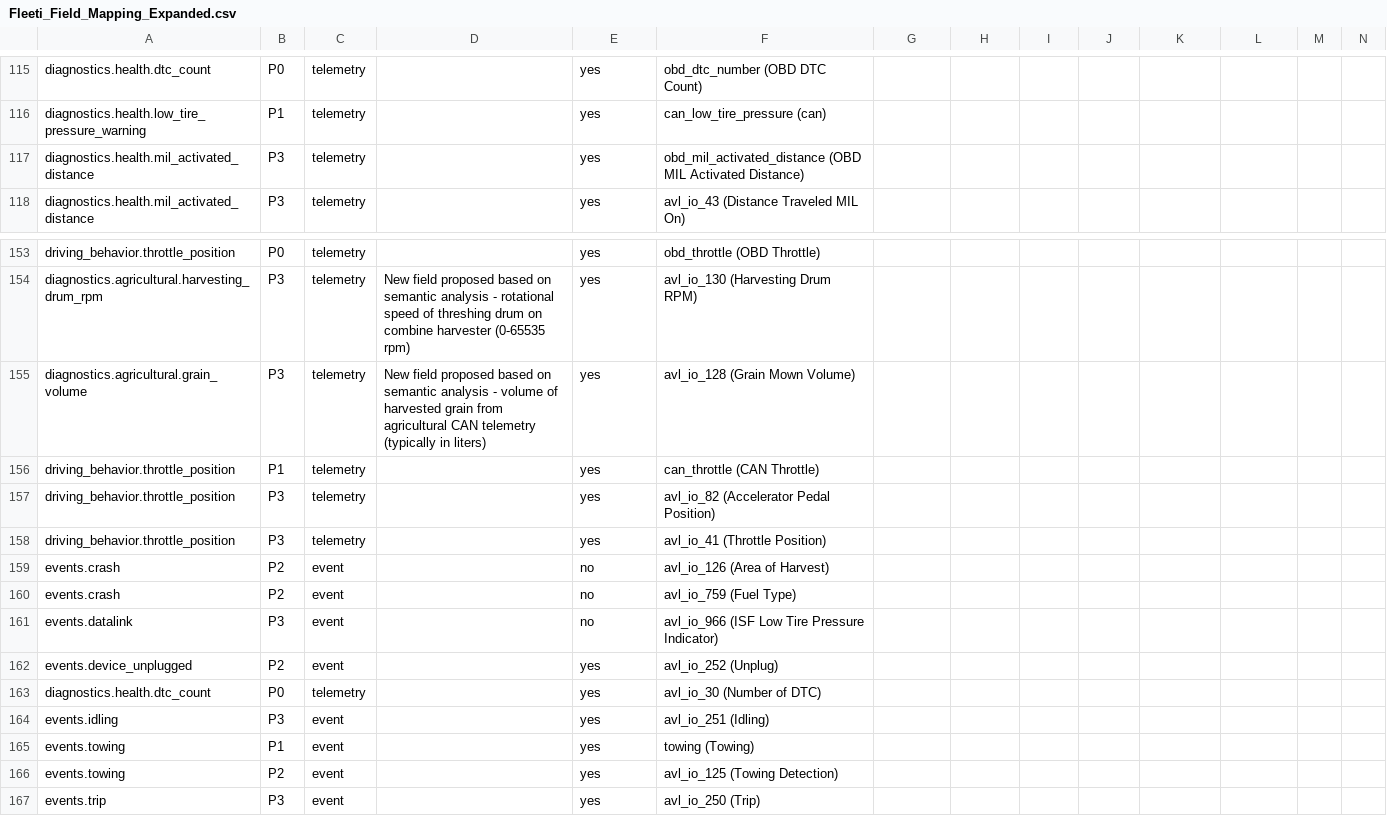
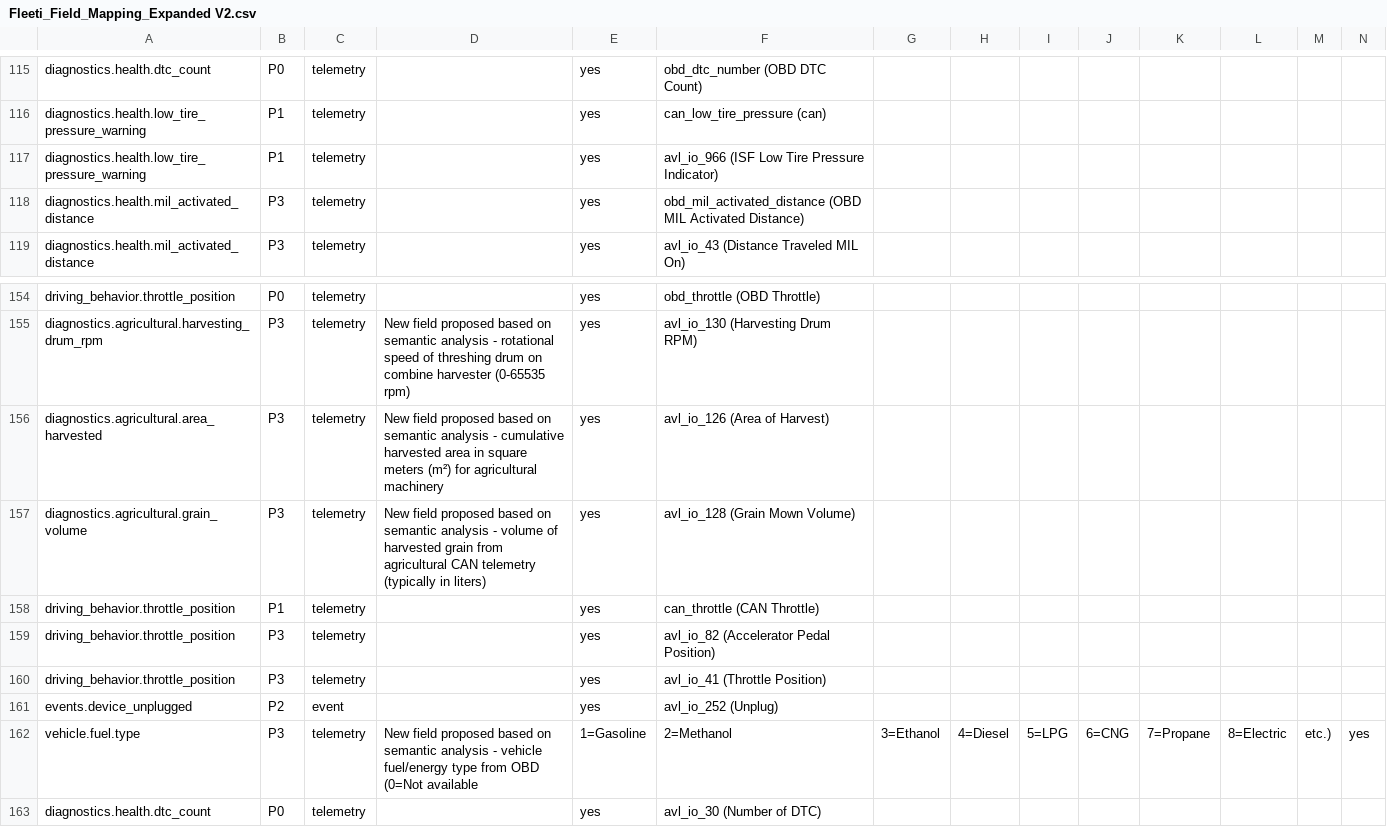
Before and after one commit to renaudJourdy/Fields-Mapping, a CSV file: backup/Fleeti_Field_Mapping_Expanded V2.csv (was Fleeti_Field_Mapping_Expanded.csv), drawn as a sheet; only a part is shown, gaps mark what is left out; the shorter side is filled out with more unchanged rows; removed rows and columns are numbered as before the commit, all else as after; rows hold the shown columns only; the diff names each change by its address in the sheet, - before the commit and + after, or states it on an @@ line.

Commit message:
Fix field mapping corrections: Move Area of Harvest to agricultural diagnostics, Fuel Type to vehicle config, Low Tire Pressure to diagnostics health, swap Instant Movement fields (boolean flag vs duration), reorganize file structure to docs/working/

```diff
--- a/Fleeti_Field_Mapping_Expanded.csv
+++ b/backup/Fleeti_Field_Mapping_Expanded V2.csv
+row 117: diagnostics.health.low_tire_pressure_warning | P1 | telemetry |  | yes | avl_io_966 (ISF Low Tire Pressure Indicator)
+row 156: diagnostics.agricultural.area_harvested | P3 | telemetry | New field proposed based on semantic analysis - cumulative harvested area in square meters (m²) for agricultural machinery | yes | avl_io_126 (Area of Harvest)
-row 159: events.crash | P2 | event |  | no | avl_io_126 (Area of Harvest)
-row 160: events.crash | P2 | event |  | no | avl_io_759 (Fuel Type)
-row 161: events.datalink | P3 | event |  | no | avl_io_966 (ISF Low Tire Pressure Indicator)
+row 162: vehicle.fuel.type | P3 | telemetry | New field proposed based on semantic analysis - vehicle fuel/energy type from OBD (0=Not available | 1=Gasoline | 2=Methanol | 3=Ethanol | 4=Diesel | 5=LPG | 6=CNG | 7=Propane | 8=Electric | etc.) | yes
```
Also changed, not shown: 1 other file.
